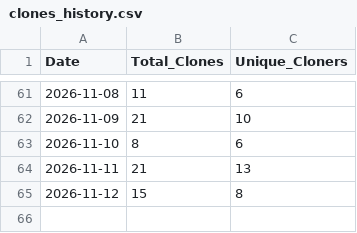
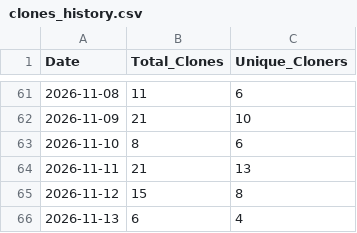
Before and after one commit to glaydsonboa/traceweave, a CSV file: research/traffic-data/clones_history.csv, drawn as a sheet; only a part is shown, gaps mark what is left out.

```diff
--- a/research/traffic-data/clones_history.csv
+++ b/research/traffic-data/clones_history.csv
@@ -65 +65,2 @@ Date;Total_Clones;Unique_Cloners
 2026-11-12;15;8
+2026-11-13;6;4
```
Also changed, not shown: research/traffic-data/popular_content_history.csv, research/traffic-data/views_history.csv.
